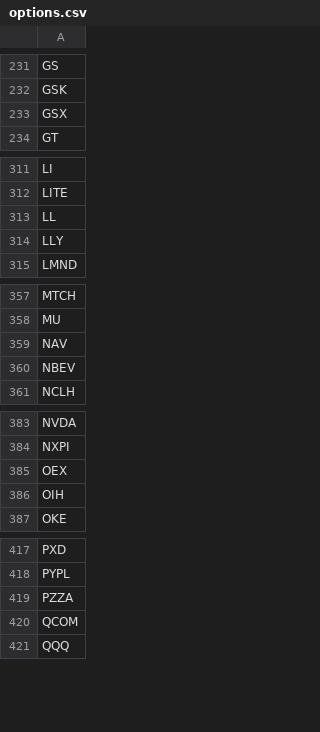
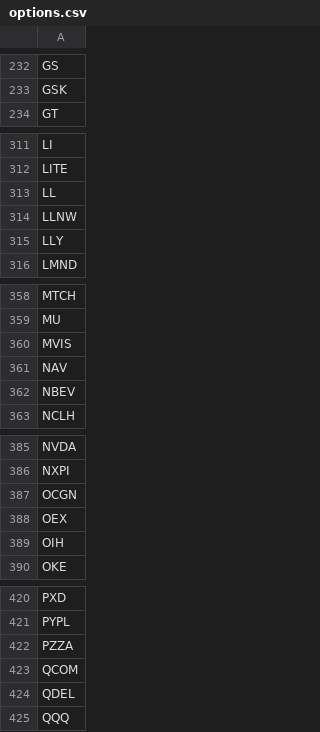
Before and after one commit to erikbryant/options, a CSV file: options.csv, drawn as a sheet; only a part is shown, gaps mark what is left out; removed rows and columns are numbered as before the commit, all else as after; the diff covers the shown part only; the diff names each change by its address in the sheet, - before the commit and + after, or states it on an @@ line.

```diff
--- a/options.csv
+++ b/options.csv
-row 233: GSX
+row 314: LLNW
+row 360: MVIS
+row 387: OCGN
+row 424: QDEL
```
Also changed, not shown: 3 added rows and 2 removed rows elsewhere in this file.
